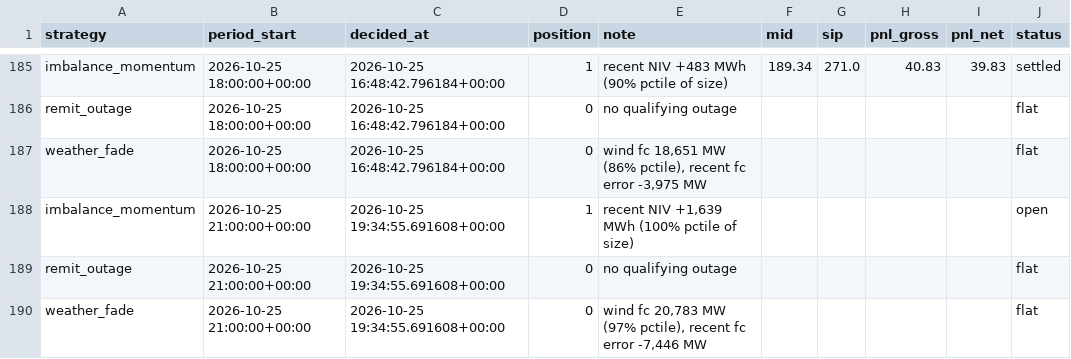
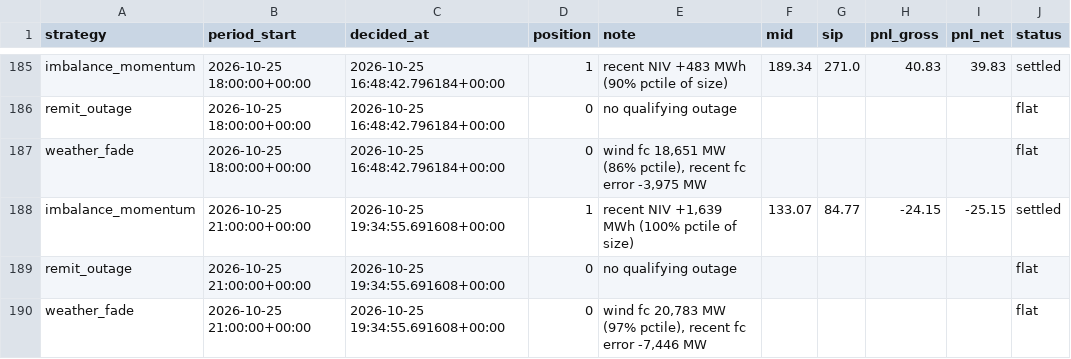
Before and after one commit to bruno-crosbie/Power-strategies, a CSV file: results/live_trades.csv, drawn as a sheet; only a part is shown, gaps mark what is left out.

```diff
--- a/results/live_trades.csv
+++ b/results/live_trades.csv
@@ -187,3 +187,3 @@ remit_outage,2026-10-25 18:00:00+00:00,2026-10-25 16:48:42.796184+00:00,0,no qua
 weather_fade,2026-10-25 18:00:00+00:00,2026-10-25 16:48:42.796184+00:00,0,"wind fc 18,651 MW (86% pctile), recent fc error -3,975 MW",,,,,flat
-imbalance_momentum,2026-10-25 21:00:00+00:00,2026-10-25 19:34:55.691608+00:00,1,"recent NIV +1,639 MWh (100% pctile of size)",,,,,open
+imbalance_momentum,2026-10-25 21:00:00+00:00,2026-10-25 19:34:55.691608+00:00,1,"recent NIV +1,639 MWh (100% pctile of size)",133.07,84.77,-24.15,-25.15,settled
 remit_outage,2026-10-25 21:00:00+00:00,2026-10-25 19:34:55.691608+00:00,0,no qualifying outage,,,,,flat
```
Also changed, not shown: 3 other files.
